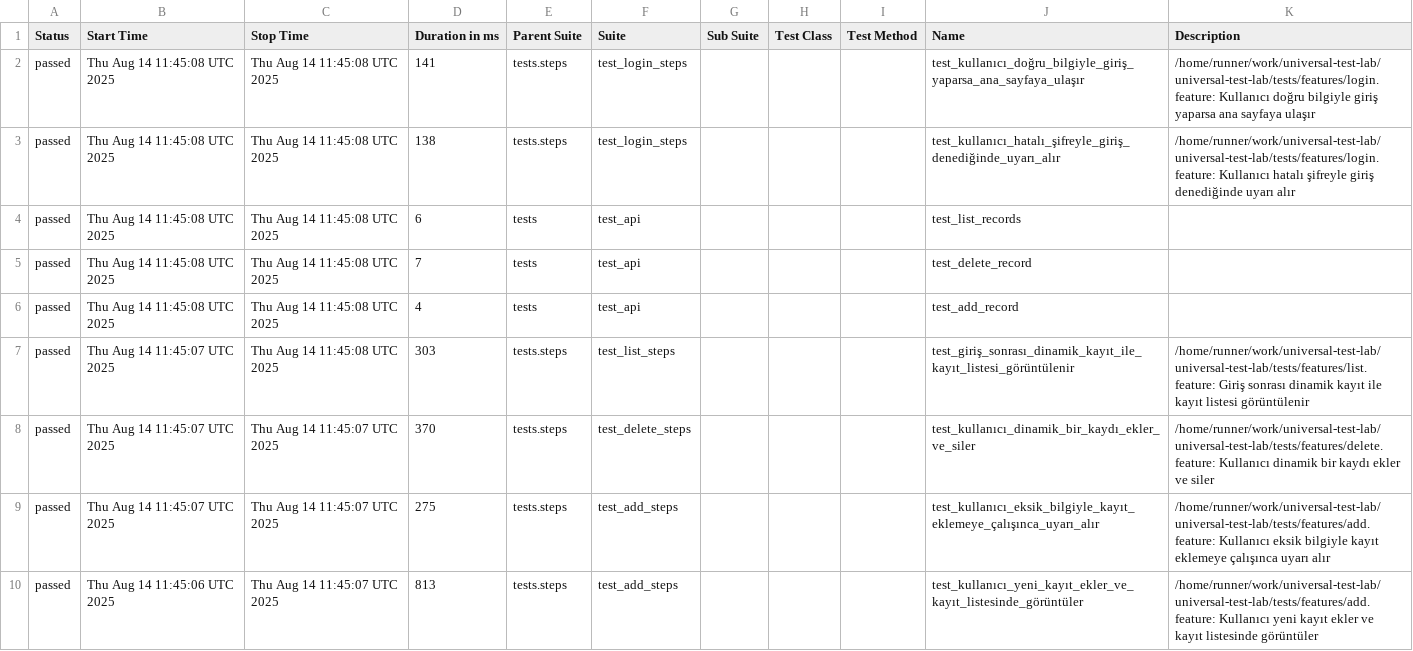
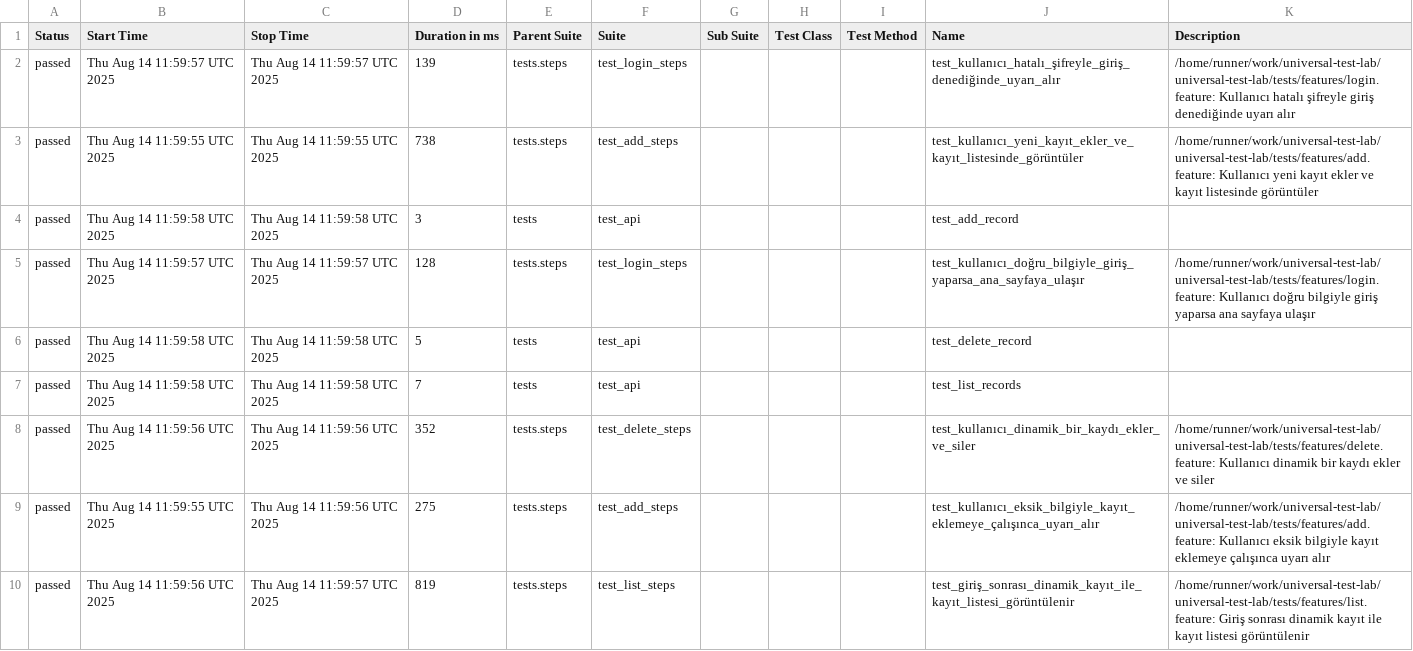
Before and after one commit to fbirol/universal-test-lab, a CSV file: allure-report/data/suites.csv, drawn as a sheet.

```diff
--- a/allure-report/data/suites.csv
+++ b/allure-report/data/suites.csv
@@ -1,10 +1,10 @@
 "Status","Start Time","Stop Time","Duration in ms","Parent Suite","Suite","Sub Suite","Test Class","Test Method","Name","Description"
-"passed","Thu Aug 14 11:45:08 UTC 2025","Thu Aug 14 11:45:08 UTC 2025","141","tests.steps","test_login_steps","","","","test_kullanıcı_doğru_bilgiyle_giriş_yaparsa_ana_sayfaya_ulaşır","/home/runner/work/universal-test-lab/universal-test-lab/tests/features/login.feature: Kullanıcı doğru bilgiyle giriş yaparsa ana sayfaya ulaşır"
-"passed","Thu Aug 14 11:45:08 UTC 2025","Thu Aug 14 11:45:08 UTC 2025","138","tests.steps","test_login_steps","","","","test_kullanıcı_hatalı_şifreyle_giriş_denediğinde_uyarı_alır","/home/runner/work/universal-test-lab/universal-test-lab/tests/features/login.feature: Kullanıcı hatalı şifreyle giriş denediğinde uyarı alır"
-"passed","Thu Aug 14 11:45:08 UTC 2025","Thu Aug 14 11:45:08 UTC 2025","6","tests","test_api","","","","test_list_records",""
-"passed","Thu Aug 14 11:45:08 UTC 2025","Thu Aug 14 11:45:08 UTC 2025","7","tests","test_api","","","","test_delete_record",""
-"passed","Thu Aug 14 11:45:08 UTC 2025","Thu Aug 14 11:45:08 UTC 2025","4","tests","test_api","","","","test_add_record",""
-"passed","Thu Aug 14 11:45:07 UTC 2025","Thu Aug 14 11:45:08 UTC 2025","303","tests.steps","test_list_steps","","","","test_giriş_sonrası_dinamik_kayıt_ile_kayıt_listesi_görüntülenir","/home/runner/work/universal-test-lab/universal-test-lab/tests/features/list.feature: Giriş sonrası dinamik kayıt ile kayıt listesi görüntülenir"
-"passed","Thu Aug 14 11:45:07 UTC 2025","Thu Aug 14 11:45:07 UTC 2025","370","tests.steps","test_delete_steps","","","","test_kullanıcı_dinamik_bir_kaydı_ekler_ve_siler","/home/runner/work/universal-test-lab/universal-test-lab/tests/features/delete.feature: Kullanıcı dinamik bir kaydı ekler ve siler"
-"passed","Thu Aug 14 11:45:07 UTC 2025","Thu Aug 14 11:45:07 UTC 2025","275","tests.steps","test_add_steps","","","","test_kullanıcı_eksik_bilgiyle_kayıt_eklemeye_çalışınca_uyarı_alır","/home/runner/work/universal-test-lab/universal-test-lab/tests/features/add.feature: Kullanıcı eksik bilgiyle kayıt eklemeye çalışınca uyarı alır"
-"passed","Thu Aug 14 11:45:06 UTC 2025","Thu Aug 14 11:45:07 UTC 2025","813","tests.steps","test_add_steps","","","","test_kullanıcı_yeni_kayıt_ekler_ve_kayıt_listesinde_görüntüler","/home/runner/work/universal-test-lab/universal-test-lab/tests/features/add.feature: Kullanıcı yeni kayıt ekler ve kayıt listesinde görüntüler"
+"passed","Thu Aug 14 11:59:57 UTC 2025","Thu Aug 14 11:59:57 UTC 2025","139","tests.steps","test_login_steps","","","","test_kullanıcı_hatalı_şifreyle_giriş_denediğinde_uyarı_alır","/home/runner/work/universal-test-lab/universal-test-lab/tests/features/login.feature: Kullanıcı hatalı şifreyle giriş denediğinde uyarı alır"
+"passed","Thu Aug 14 11:59:55 UTC 2025","Thu Aug 14 11:59:55 UTC 2025","738","tests.steps","test_add_steps","","","","test_kullanıcı_yeni_kayıt_ekler_ve_kayıt_listesinde_görüntüler","/home/runner/work/universal-test-lab/universal-test-lab/tests/features/add.feature: Kullanıcı yeni kayıt ekler ve kayıt listesinde görüntüler"
+"passed","Thu Aug 14 11:59:58 UTC 2025","Thu Aug 14 11:59:58 UTC 2025","3","tests","test_api","","","","test_add_record",""
+"passed","Thu Aug 14 11:59:57 UTC 2025","Thu Aug 14 11:59:57 UTC 2025","128","tests.steps","test_login_steps","","","","test_kullanıcı_doğru_bilgiyle_giriş_yaparsa_ana_sayfaya_ulaşır","/home/runner/work/universal-test-lab/universal-test-lab/tests/features/login.feature: Kullanıcı doğru bilgiyle giriş yaparsa ana sayfaya ulaşır"
+"passed","Thu Aug 14 11:59:58 UTC 2025","Thu Aug 14 11:59:58 UTC 2025","5","tests","test_api","","","","test_delete_record",""
+"passed","Thu Aug 14 11:59:58 UTC 2025","Thu Aug 14 11:59:58 UTC 2025","7","tests","test_api","","","","test_list_records",""
+"passed","Thu Aug 14 11:59:56 UTC 2025","Thu Aug 14 11:59:56 UTC 2025","352","tests.steps","test_delete_steps","","","","test_kullanıcı_dinamik_bir_kaydı_ekler_ve_siler","/home/runner/work/universal-test-lab/universal-test-lab/tests/features/delete.feature: Kullanıcı dinamik bir kaydı ekler ve siler"
+"passed","Thu Aug 14 11:59:55 UTC 2025","Thu Aug 14 11:59:56 UTC 2025","275","tests.steps","test_add_steps","","","","test_kullanıcı_eksik_bilgiyle_kayıt_eklemeye_çalışınca_uyarı_alır","/home/runner/work/universal-test-lab/universal-test-lab/tests/features/add.feature: Kullanıcı eksik bilgiyle kayıt eklemeye çalışınca uyarı alır"
+"passed","Thu Aug 14 11:59:56 UTC 2025","Thu Aug 14 11:59:57 UTC 2025","819","tests.steps","test_list_steps","","","","test_giriş_sonrası_dinamik_kayıt_ile_kayıt_listesi_görüntülenir","/home/runner/work/universal-test-lab/universal-test-lab/tests/features/list.feature: Giriş sonrası dinamik kayıt ile kayıt listesi görüntülenir"
```
Also changed, not shown: 48 other files.
